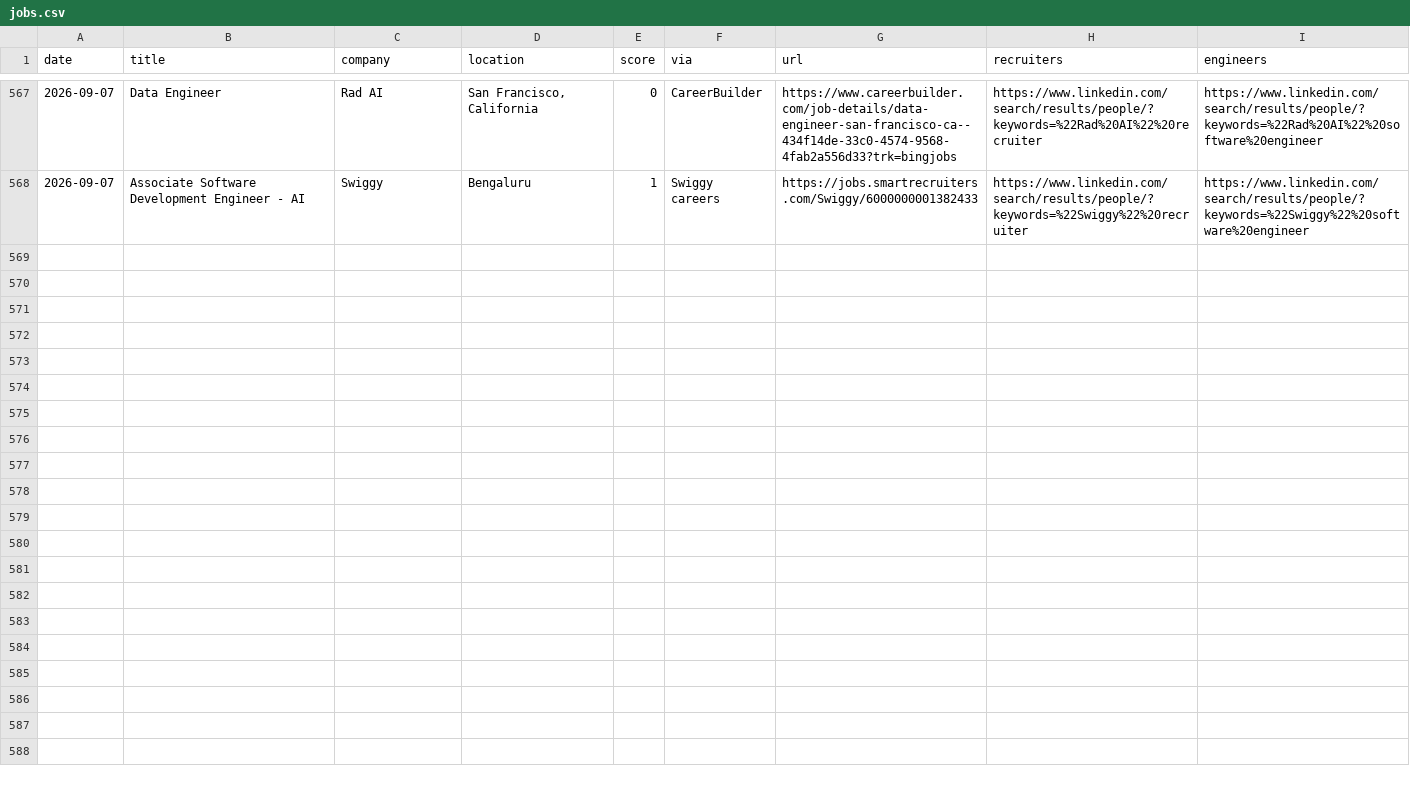
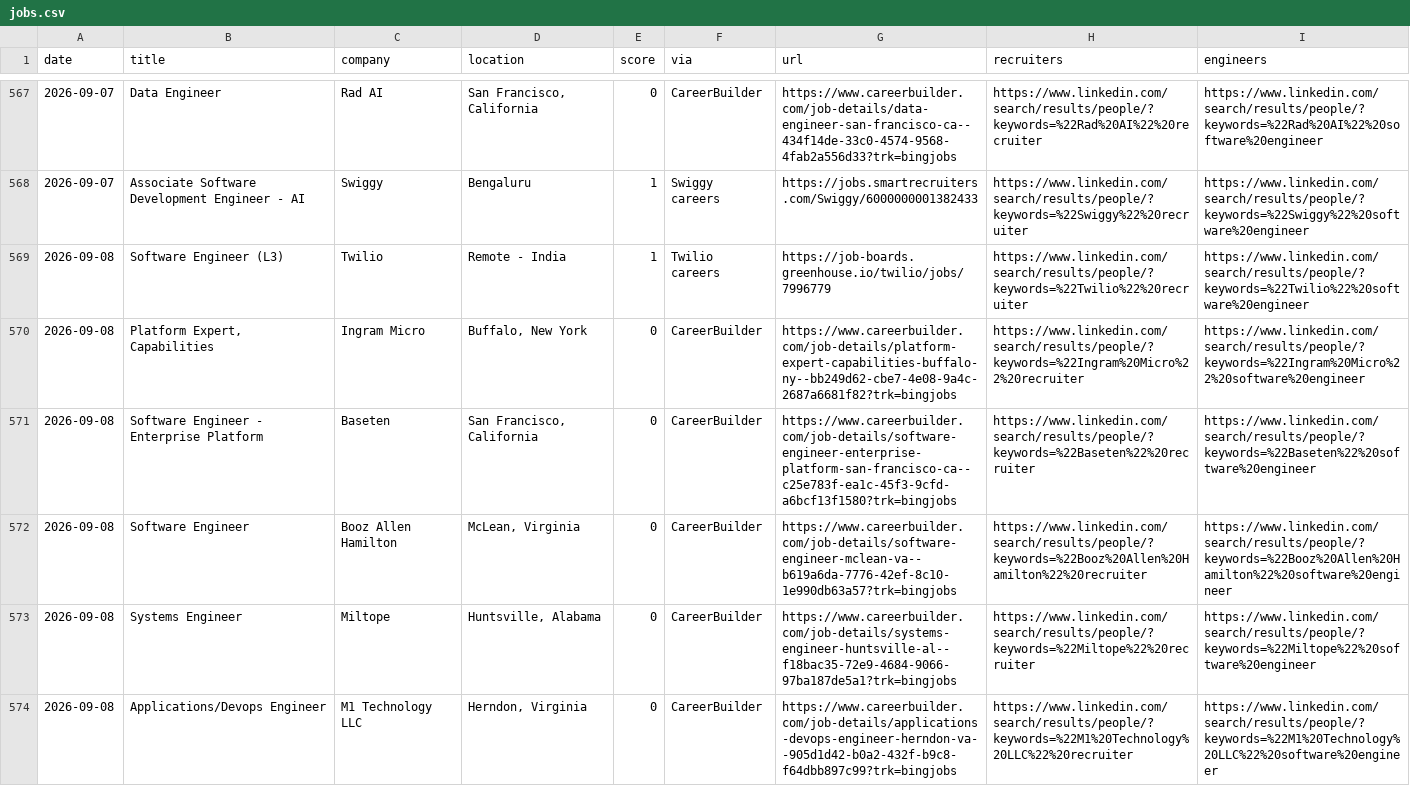
Before and after one commit to Tanishq8311/Jobbie, a CSV file: data/jobs.csv, drawn as a sheet; only a part is shown, gaps mark what is left out; the diff covers the shown part only; the diff names each change by its address in the sheet, - before the commit and + after, or states it on an @@ line.

```diff
--- a/data/jobs.csv
+++ b/data/jobs.csv
+row 569: 2026-09-08 | Software Engineer (L3) | Twilio | Remote - India | 1 | Twilio careers | https://job-boards.greenhouse.io/twilio/jobs/7996779 | https://www.linkedin.com/search/results/people/?keywords=%22Twilio%22%20recruiter | https://www.linkedin.com/search/results/people/?keywords=%22Twilio%22%20software%20engineer
+row 570: 2026-09-08 | Platform Expert, Capabilities | Ingram Micro | Buffalo, New York | 0 | CareerBuilder | https://www.careerbuilder.com/job-details/platform-expert-capabilities-buffalo-ny--bb249d62-cbe7-4e08-9a4c-2687a6681f82?trk=bingjobs | https://www.linkedin.com/search/results/people/?keywords=%22Ingram%20Micro%22%20recruiter | https://www.linkedin.com/search/results/people/?keywords=%22Ingram%20Micro%22%20software%20engineer
+row 571: 2026-09-08 | Software Engineer - Enterprise Platform | Baseten | San Francisco, California | 0 | CareerBuilder | https://www.careerbuilder.com/job-details/software-engineer-enterprise-platform-san-francisco-ca--c25e783f-ea1c-45f3-9cfd-a6bcf13f1580?trk=bingjobs | https://www.linkedin.com/search/results/people/?keywords=%22Baseten%22%20recruiter | https://www.linkedin.com/search/results/people/?keywords=%22Baseten%22%20software%20engineer
+row 572: 2026-09-08 | Software Engineer | Booz Allen Hamilton | McLean, Virginia | 0 | CareerBuilder | https://www.careerbuilder.com/job-details/software-engineer-mclean-va--b619a6da-7776-42ef-8c10-1e990db63a57?trk=bingjobs | https://www.linkedin.com/search/results/people/?keywords=%22Booz%20Allen%20Hamilton%22%20recruiter | https://www.linkedin.com/search/results/people/?keywords=%22Booz%20Allen%20Hamilton%22%20software%20engineer
+row 573: 2026-09-08 | Systems Engineer | Miltope | Huntsville, Alabama | 0 | CareerBuilder | https://www.careerbuilder.com/job-details/systems-engineer-huntsville-al--f18bac35-72e9-4684-9066-97ba187de5a1?trk=bingjobs | https://www.linkedin.com/search/results/people/?keywords=%22Miltope%22%20recruiter | https://www.linkedin.com/search/results/people/?keywords=%22Miltope%22%20software%20engineer
+row 574: 2026-09-08 | Applications/Devops Engineer | M1 Technology LLC | Herndon, Virginia | 0 | CareerBuilder | https://www.careerbuilder.com/job-details/applications-devops-engineer-herndon-va--905d1d42-b0a2-432f-b9c8-f64dbb897c99?trk=bingjobs | https://www.linkedin.com/search/results/people/?keywords=%22M1%20Technology%20LLC%22%20recruiter | https://www.linkedin.com/search/results/people/?keywords=%22M1%20Technology%20LLC%22%20software%20engineer
```
Also changed, not shown: 6 added rows elsewhere in this file, 1 other file.
